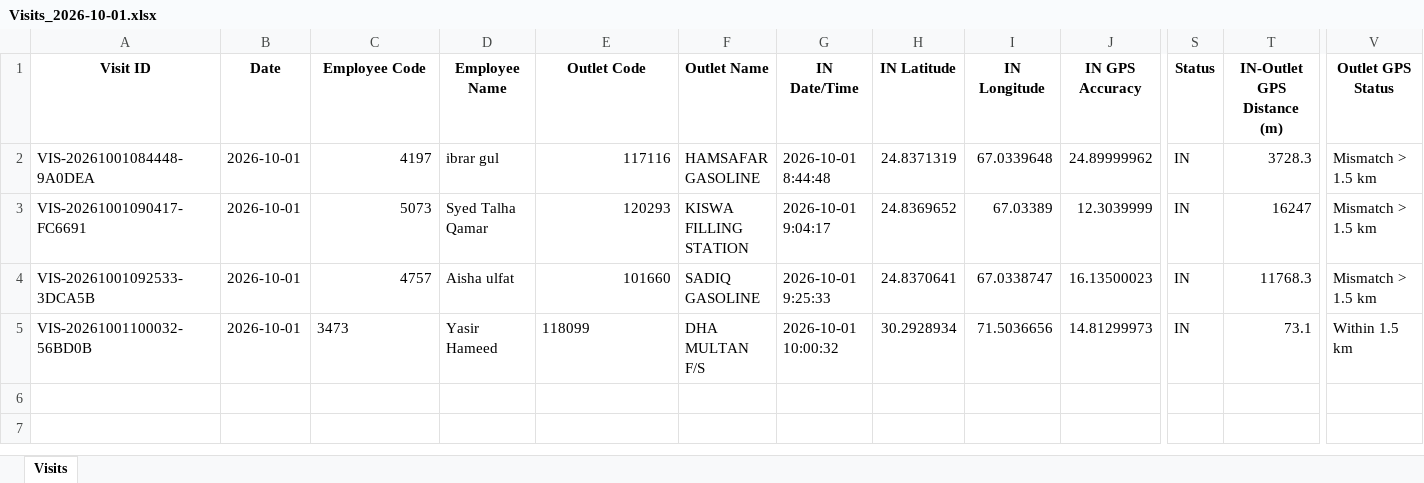
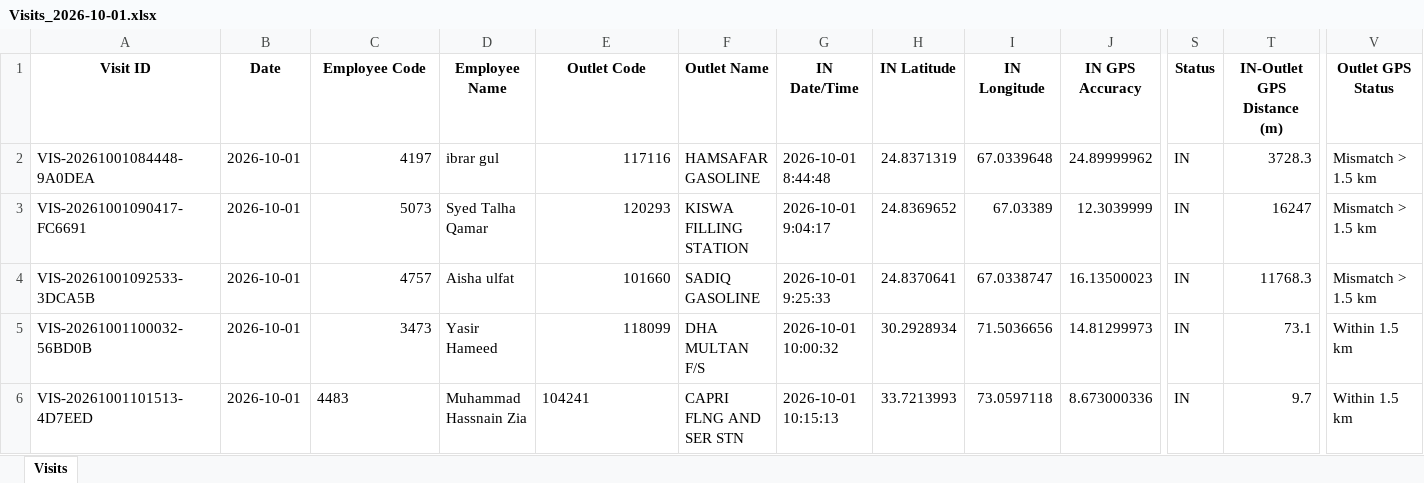
Before and after one commit to syedkashan-ops/petrol-station-visit-reports, an Excel workbook: data/visits/Visits_2026-10-01.xlsx, sheet Visits, drawn as a sheet; only a part is shown, gaps mark what is left out; values as stored, in another font and other column widths than the file's, no borders; rows hold the shown columns only; the diff names each change by its address in the sheet, - before the commit and + after, or states it on an @@ line.

Commit message:
Sync daily report 2026-10-01

```diff
--- a/data/visits/Visits_2026-10-01.xlsx (sheet Visits)
+++ b/data/visits/Visits_2026-10-01.xlsx (sheet Visits)
-C5 alignment: left
+C5 alignment: right
-E5 alignment: left
+E5 alignment: right
+row 6: VIS-20261001101513-4D7EED | 2026-10-01 | 4483 | Muhammad Hassnain Zia | 104241 | CAPRI FLNG AND SER STN | 2026-10-01 10:15:13 | 33.7213993 | 73.0597118 | 8.673000336 | IN | 9.7 | Within 1.5 km
```
